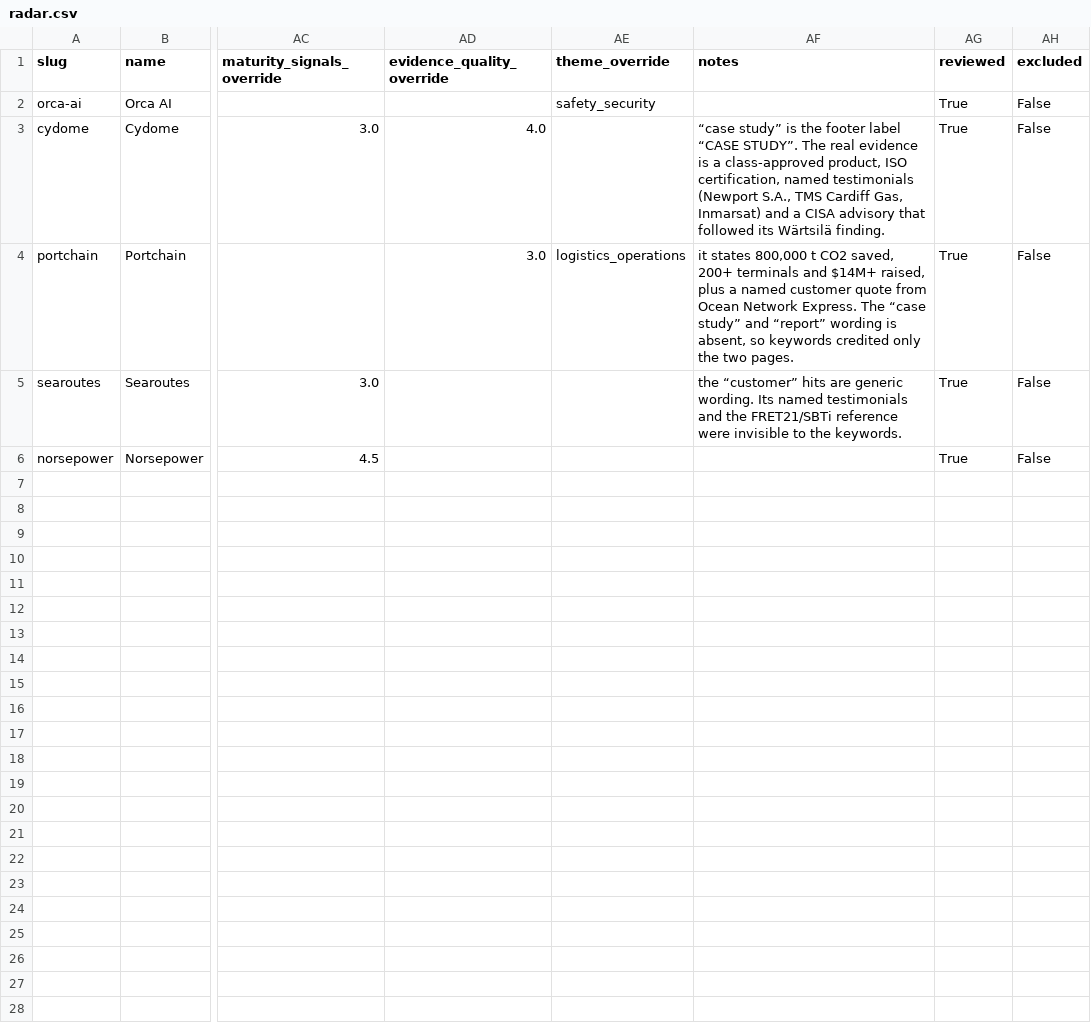
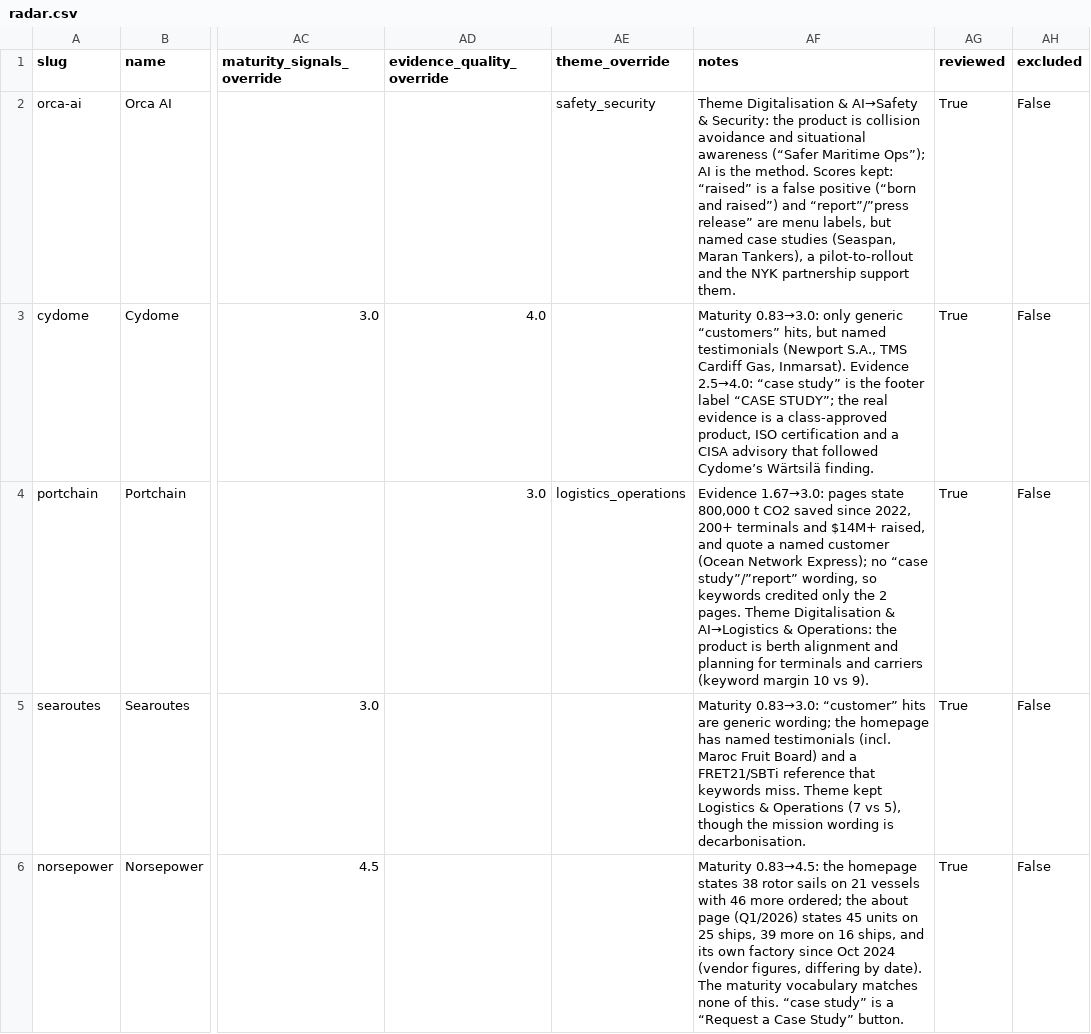
Before and after one commit to sachaloeb/MaritimeTechRadar, a CSV file: data/processed/radar.csv, drawn as a sheet; only a part is shown, gaps mark what is left out; the diff names each change by its address in the sheet, - before the commit and + after, or states it on an @@ line.

Commit message:
Fix sources table dates, enrich "Why this score?", add key findings, replace README

```diff
--- a/data/processed/radar.csv
+++ b/data/processed/radar.csv
-AF2 (notes): (empty)
+AF2 (notes): Theme Digitalisation & AI→Safety & Security: the product is collision avoidance and situational awareness (“Safer Maritime Ops”); AI is the method. Scores kept: “raised” is a false positive (“born and raised”) and “report”/”press release” are menu labels, but named case studies (Seaspan, Maran Tankers), a pilot-to-rollout and the NYK partnership support them.
-AF3 (notes): “case study” is the footer label “CASE STUDY”. The real evidence is a class-approved product, ISO certification, named testimonials (Newport S.A., TMS Cardiff Gas, Inmarsat) and a CISA advisory that followed its Wärtsilä finding.
+AF3 (notes): Maturity 0.83→3.0: only generic “customers” hits, but named testimonials (Newport S.A., TMS Cardiff Gas, Inmarsat). Evidence 2.5→4.0: “case study” is the footer label “CASE STUDY”; the real evidence is a class-approved product, ISO certification and a CISA advisory that followed Cydome’s Wärtsilä finding.
-AF4 (notes): it states 800,000 t CO2 saved, 200+ terminals and $14M+ raised, plus a named customer quote from Ocean Network Express. The “case study” and “report” wording is absent, so keywords credited only the two pages.
+AF4 (notes): Evidence 1.67→3.0: pages state 800,000 t CO2 saved since 2022, 200+ terminals and $14M+ raised, and quote a named customer (Ocean Network Express); no “case study”/”report” wording, so keywords credited only the 2 pages. Theme Digitalisation & AI→Logistics & Operations: the product is berth alignment and planning for terminals and carriers (keyword margin 10 vs 9).
-AF5 (notes): the “customer” hits are generic wording. Its named testimonials and the FRET21/SBTi reference were invisible to the keywords.
+AF5 (notes): Maturity 0.83→3.0: “customer” hits are generic wording; the homepage has named testimonials (incl. Maroc Fruit Board) and a FRET21/SBTi reference that keywords miss. Theme kept Logistics & Operations (7 vs 5), though the mission wording is decarbonisation.
-AF6 (notes): (empty)
+AF6 (notes): Maturity 0.83→4.5: the homepage states 38 rotor sails on 21 vessels with 46 more ordered; the about page (Q1/2026) states 45 units on 25 ships, 39 more on 16 ships, and its own factory since Oct 2024 (vendor figures, differing by date). The maturity vocabulary matches none of this. “case study” is a “Request a Case Study” button.
```
Also changed, not shown: data/review/review_sheet.csv, reports/rq4_refresh_cost.csv, 14 other files.
